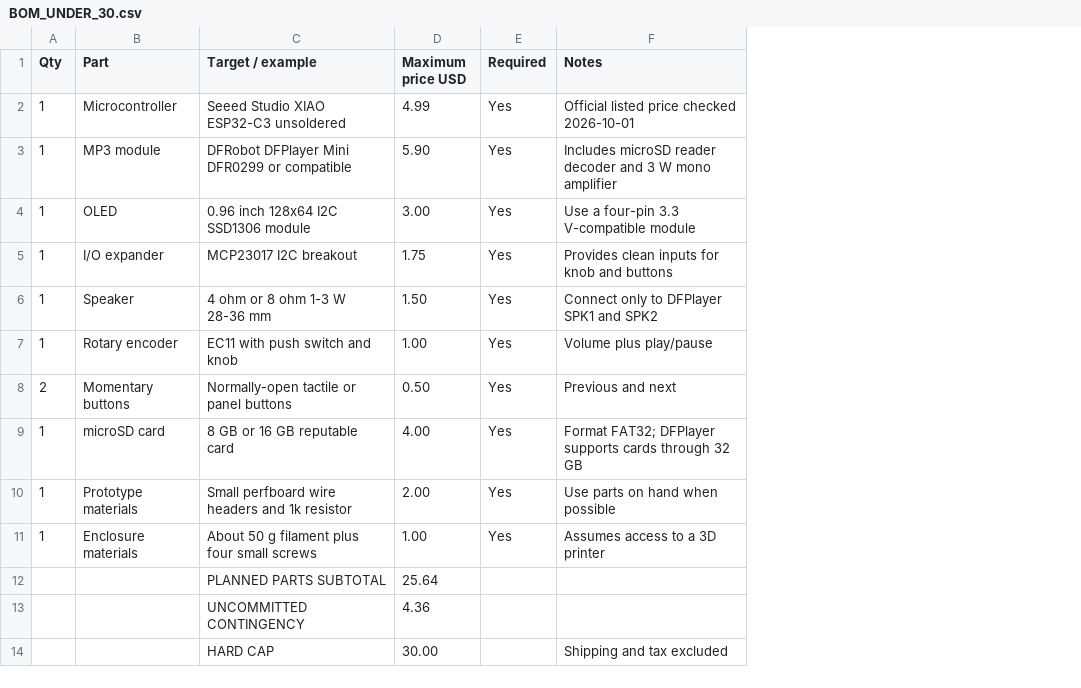
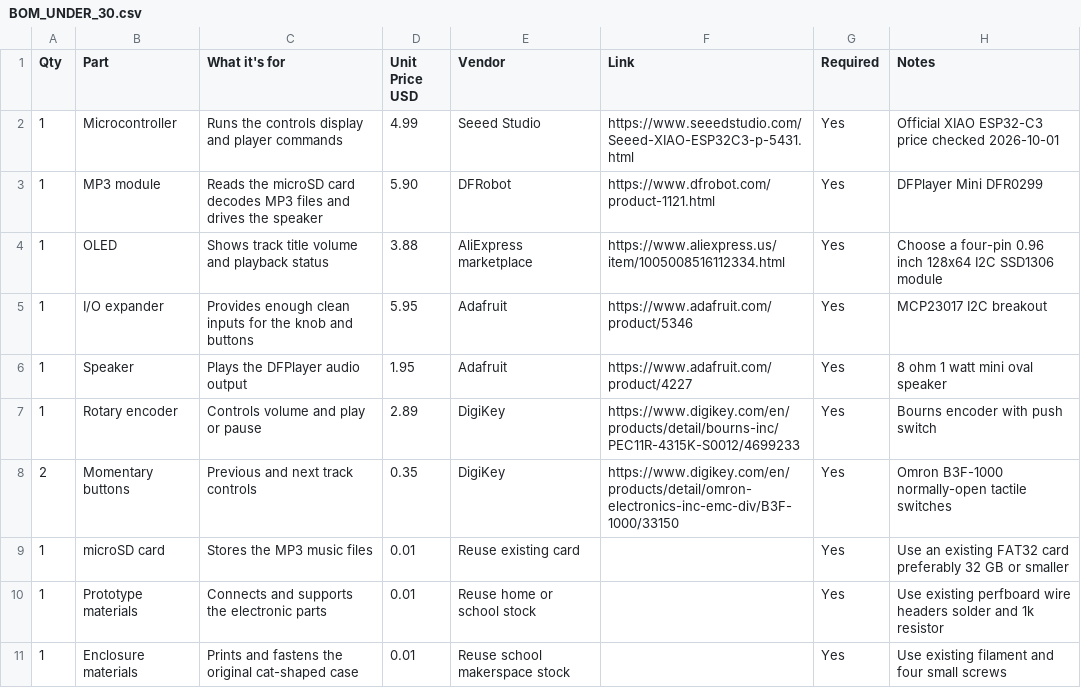
Before and after one commit to tornapart0/cat-player-lite, a CSV file: BOM_UNDER_30.csv, drawn as a sheet; removed rows and columns are numbered as before the commit, all else as after; the diff names each change by its address in the sheet, - before the commit and + after, or states it on an @@ line.

Commit message:
Add checked vendor links and prices
Update the Half-Life BOM source with current product links, unit prices, and reuse assumptions while keeping the build under $30.

```diff
--- a/BOM_UNDER_30.csv
+++ b/BOM_UNDER_30.csv
-column C (Target / example), rows 2-11: Seeed Studio XIAO ESP32-C3 unsoldered | DFRobot DFPlayer Mini DFR0299 or compatible | 0.96 inch 128x64 I2C SSD1306 module | MCP23017 I2C breakout | 4 ohm or 8 ohm 1-3 W 28-36 mm | EC11 with push switch and knob | Normally-open tactile or panel buttons | 8 GB or 16 GB reputable card | Small perfboard wire headers and 1k resistor | About 50 g filament plus four small screws
-column D (Maximum price USD), rows 2-11: 4.99 | 5.90 | 3.00 | 1.75 | 1.50 | 1.00 | 0.50 | 4.00 | 2.00 | 1.00
+column C (What it's for), rows 2-11: Runs the controls display and player commands | Reads the microSD card decodes MP3 files and drives the speaker | Shows track title volume and playback status | Provides enough clean inputs for the knob and buttons | Plays the DFPlayer audio output | Controls volume and play or pause | Previous and next track controls | Stores the MP3 music files | Connects and supports the electronic parts | Prints and fastens the original cat-shaped case
+column D (Unit Price USD), rows 2-11: 4.99 | 5.90 | 3.88 | 5.95 | 1.95 | 2.89 | 0.35 | 0.01 | 0.01 | 0.01
+column E (Vendor), rows 2-11: Seeed Studio | DFRobot | AliExpress marketplace | Adafruit | Adafruit | DigiKey | DigiKey | Reuse existing card | Reuse home or school stock | Reuse school makerspace stock
+column F (Link), rows 2-8: https://www.seeedstudio.com/Seeed-XIAO-ESP32C3-p-5431.html | https://www.dfrobot.com/product-1121.html | https://www.aliexpress.us/item/1005008516112334.html | https://www.adafruit.com/product/5346 | https://www.adafruit.com/product/4227 | https://www.digikey.com/en/products/detail/bourns-inc/PEC11R-4315K-S0012/4699233 | https://www.digikey.com/en/products/detail/omron-electronics-inc-emc-div/B3F-1000/33150
-H2 (Notes): Official listed price checked 2026-10-01
+H2 (Notes): Official XIAO ESP32-C3 price checked 2026-10-01
-H3 (Notes): Includes microSD reader decoder and 3 W mono amplifier
+H3 (Notes): DFPlayer Mini DFR0299
-H4 (Notes): Use a four-pin 3.3 V-compatible module
+H4 (Notes): Choose a four-pin 0.96 inch 128x64 I2C SSD1306 module
-H5 (Notes): Provides clean inputs for knob and buttons
+H5 (Notes): MCP23017 I2C breakout
-H6 (Notes): Connect only to DFPlayer SPK1 and SPK2
+H6 (Notes): 8 ohm 1 watt mini oval speaker
-H7 (Notes): Volume plus play/pause
+H7 (Notes): Bourns encoder with push switch
-H8 (Notes): Previous and next
+H8 (Notes): Omron B3F-1000 normally-open tactile switches
-H9 (Notes): Format FAT32; DFPlayer supports cards through 32 GB
+H9 (Notes): Use an existing FAT32 card preferably 32 GB or smaller
-H10 (Notes): Use parts on hand when possible
+H10 (Notes): Use existing perfboard wire headers solder and 1k resistor
-H11 (Notes): Assumes access to a 3D printer
+H11 (Notes): Use existing filament and four small screws
-row 12:  |  | PLANNED PARTS SUBTOTAL | 25.64
-row 13:  |  | UNCOMMITTED CONTINGENCY | 4.36
-row 14:  |  | HARD CAP | 30.00 |  | Shipping and tax excluded
```
